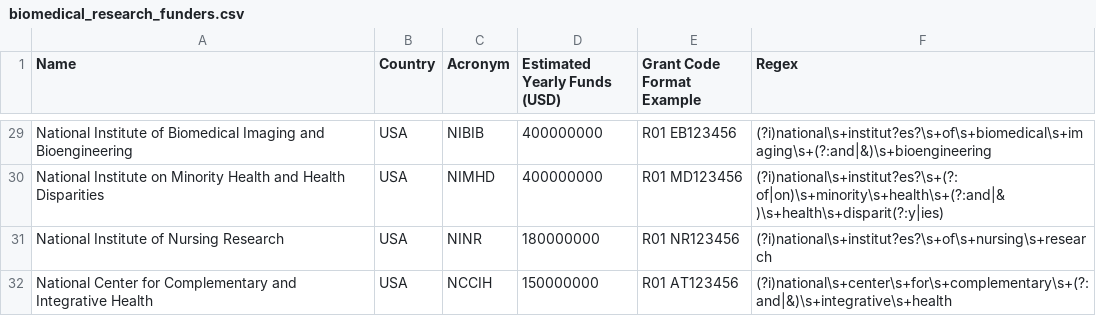
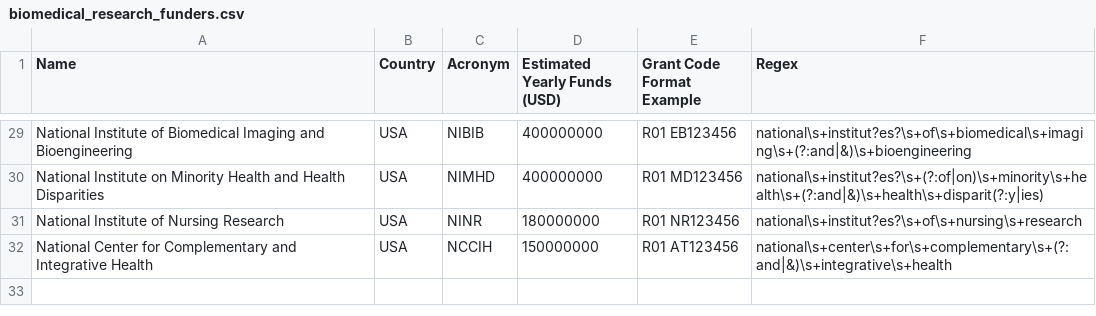
Before and after one commit to nimh-dsst/osm, a CSV file: scripts/biomedical_research_funders.csv, drawn as a sheet; only a part is shown, gaps mark what is left out; the diff covers the shown part only.

Commit message:
Update funder mapping to properly apply regex, update regex to not over-escape

```diff
--- a/scripts/biomedical_research_funders.csv
+++ b/scripts/biomedical_research_funders.csv
@@ -29,4 +29,4 @@
-"National Institute of Biomedical Imaging and Bioengineering","USA","NIBIB",400000000,"R01 EB123456","(?i)national\s+institut?es?\s+of\s+biomedical\s+imaging\s+(?:and|&)\s+bioengineering"
-"National Institute on Minority Health and Health Disparities","USA","NIMHD",400000000,"R01 MD123456","(?i)national\s+institut?es?\s+(?:of|on)\s+minority\s+health\s+(?:and|&)\s+health\s+disparit(?:y|ies)"
-"National Institute of Nursing Research","USA","NINR",180000000,"R01 NR123456","(?i)national\s+institut?es?\s+of\s+nursing\s+research"
-"National Center for Complementary and Integrative Health","USA","NCCIH",150000000,"R01 AT123456","(?i)national\s+center\s+for\s+complementary\s+(?:and|&)\s+integrative\s+health"
+"National Institute of Biomedical Imaging and Bioengineering","USA","NIBIB",400000000,"R01 EB123456","national\s+institut?es?\s+of\s+biomedical\s+imaging\s+(?:and|&)\s+bioengineering"
+"National Institute on Minority Health and Health Disparities","USA","NIMHD",400000000,"R01 MD123456","national\s+institut?es?\s+(?:of|on)\s+minority\s+health\s+(?:and|&)\s+health\s+disparit(?:y|ies)"
+"National Institute of Nursing Research","USA","NINR",180000000,"R01 NR123456","national\s+institut?es?\s+of\s+nursing\s+research"
+"National Center for Complementary and Integrative Health","USA","NCCIH",150000000,"R01 AT123456","national\s+center\s+for\s+complementary\s+(?:and|&)\s+integrative\s+health"
```
Also changed, not shown: 27 edited cells elsewhere in this file, 1 other file.
